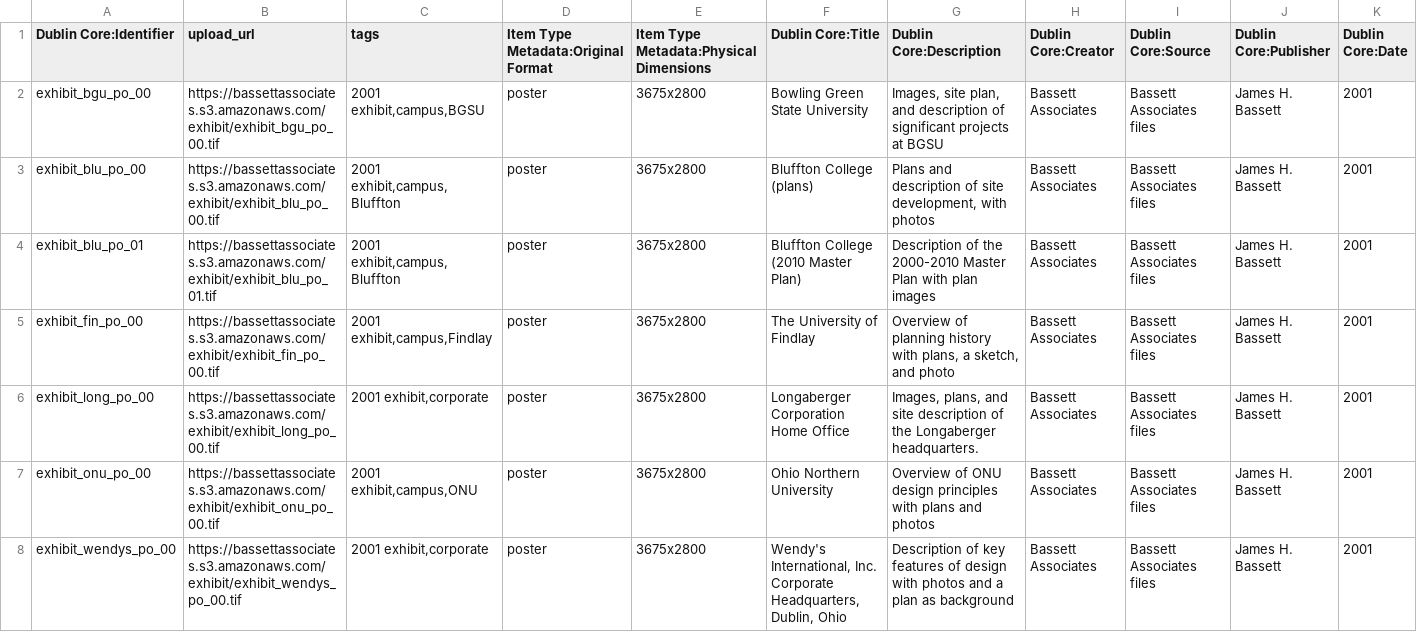
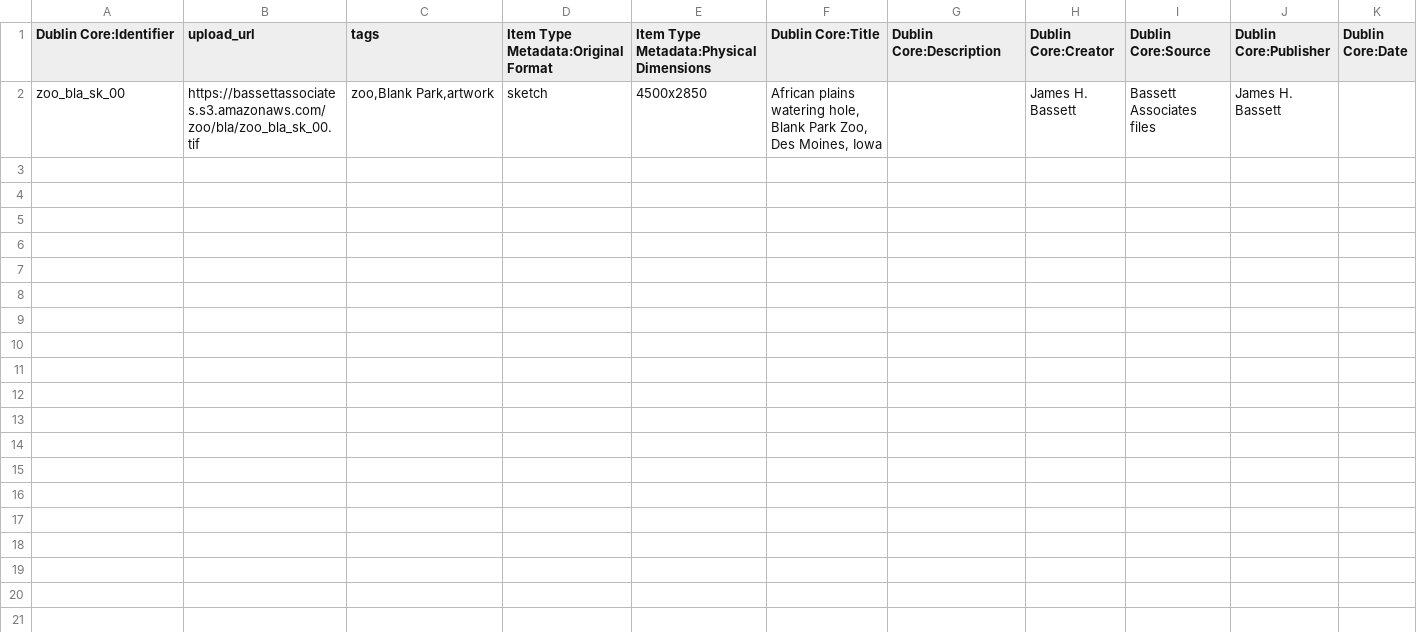
Before and after one commit to baskaufs/bassettassociates, a CSV file: data/upload.csv, drawn as a sheet; only a part is shown; removed rows and columns are numbered as before the commit, all else as after; rows hold the shown columns only; the diff names each change by its address in the sheet, - before the commit and + after, or states it on an @@ line.

Commit message:
correct Blank Park art, add canvases

```diff
--- a/data/upload.csv
+++ b/data/upload.csv
-row 2: exhibit_bgu_po_00 | https://bassettassociates.s3.amazonaws.com/exhibit/exhibit_bgu_po_00.tif | 2001 exhibit,campus,BGSU | poster | 3675x2800 | Bowling Green State University | Images, site plan, and description of significant projects at BGSU | Bassett Associates | Bassett Associates files | James H. Bassett | 2001
-row 3: exhibit_blu_po_00 | https://bassettassociates.s3.amazonaws.com/exhibit/exhibit_blu_po_00.tif | 2001 exhibit,campus,Bluffton | poster | 3675x2800 | Bluffton College (plans) | Plans and description of site development, with photos | Bassett Associates | Bassett Associates files | James H. Bassett | 2001
-row 4: exhibit_blu_po_01 | https://bassettassociates.s3.amazonaws.com/exhibit/exhibit_blu_po_01.tif | 2001 exhibit,campus,Bluffton | poster | 3675x2800 | Bluffton College (2010 Master Plan) | Description of the 2000-2010 Master Plan with plan images | Bassett Associates | Bassett Associates files | James H. Bassett | 2001
-row 5: exhibit_fin_po_00 | https://bassettassociates.s3.amazonaws.com/exhibit/exhibit_fin_po_00.tif | 2001 exhibit,campus,Findlay | poster | 3675x2800 | The University of Findlay | Overview of planning history with plans, a sketch, and photo | Bassett Associates | Bassett Associates files | James H. Bassett | 2001
-row 6: exhibit_long_po_00 | https://bassettassociates.s3.amazonaws.com/exhibit/exhibit_long_po_00.tif | 2001 exhibit,corporate | poster | 3675x2800 | Longaberger Corporation Home Office | Images, plans, and site description of the Longaberger headquarters. | Bassett Associates | Bassett Associates files | James H. Bassett | 2001
-row 7: exhibit_onu_po_00 | https://bassettassociates.s3.amazonaws.com/exhibit/exhibit_onu_po_00.tif | 2001 exhibit,campus,ONU | poster | 3675x2800 | Ohio Northern University | Overview of ONU design principles with plans and photos | Bassett Associates | Bassett Associates files | James H. Bassett | 2001
-row 8: exhibit_wendys_po_00 | https://bassettassociates.s3.amazonaws.com/exhibit/exhibit_wendys_po_00.tif | 2001 exhibit,corporate | poster | 3675x2800 | Wendy's International, Inc. Corporate Headquarters, Dublin, Ohio | Description of key features of design with photos and a plan as background | Bassett Associates | Bassett Associates files | James H. Bassett | 2001
+row 2: zoo_bla_sk_00 | https://bassettassociates.s3.amazonaws.com/zoo/bla/zoo_bla_sk_00.tif | zoo,Blank Park,artwork | sketch | 4500x2850 | African plains watering hole, Blank Park Zoo, Des Moines, Iowa |  | James H. Bassett | Bassett Associates files | James H. Bassett
```
Also changed, not shown: data/identifiers.csv, data/items.csv, 15 other files.
